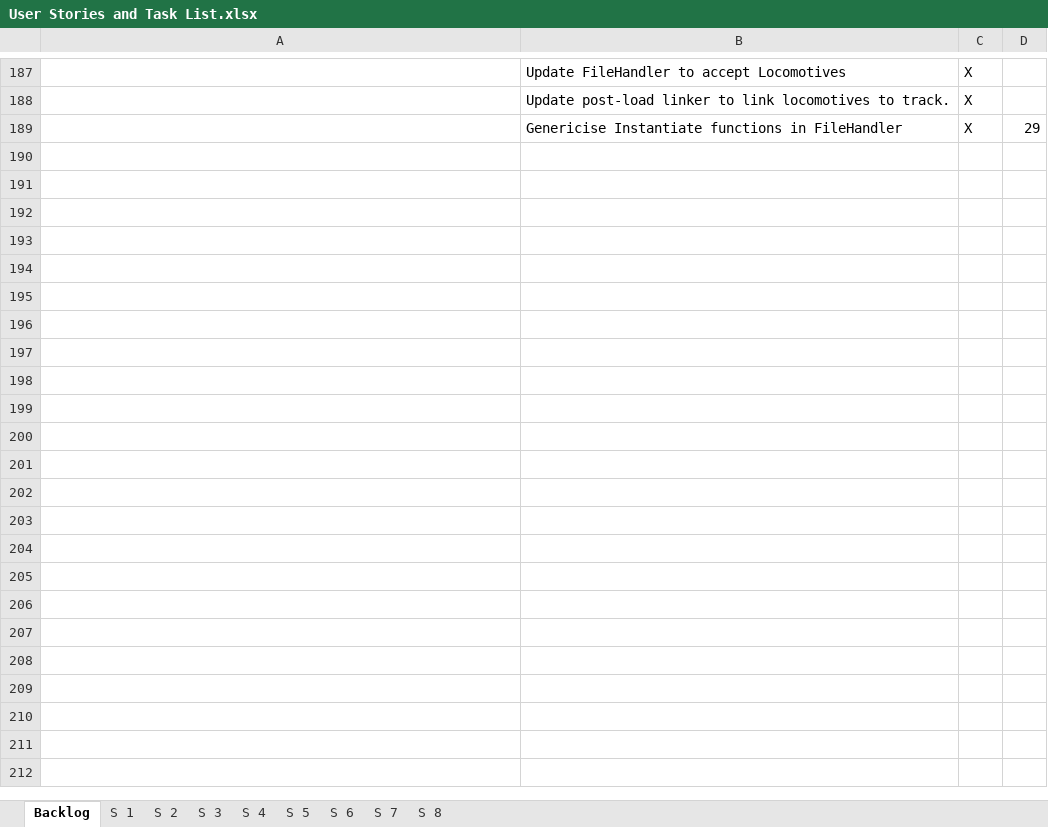
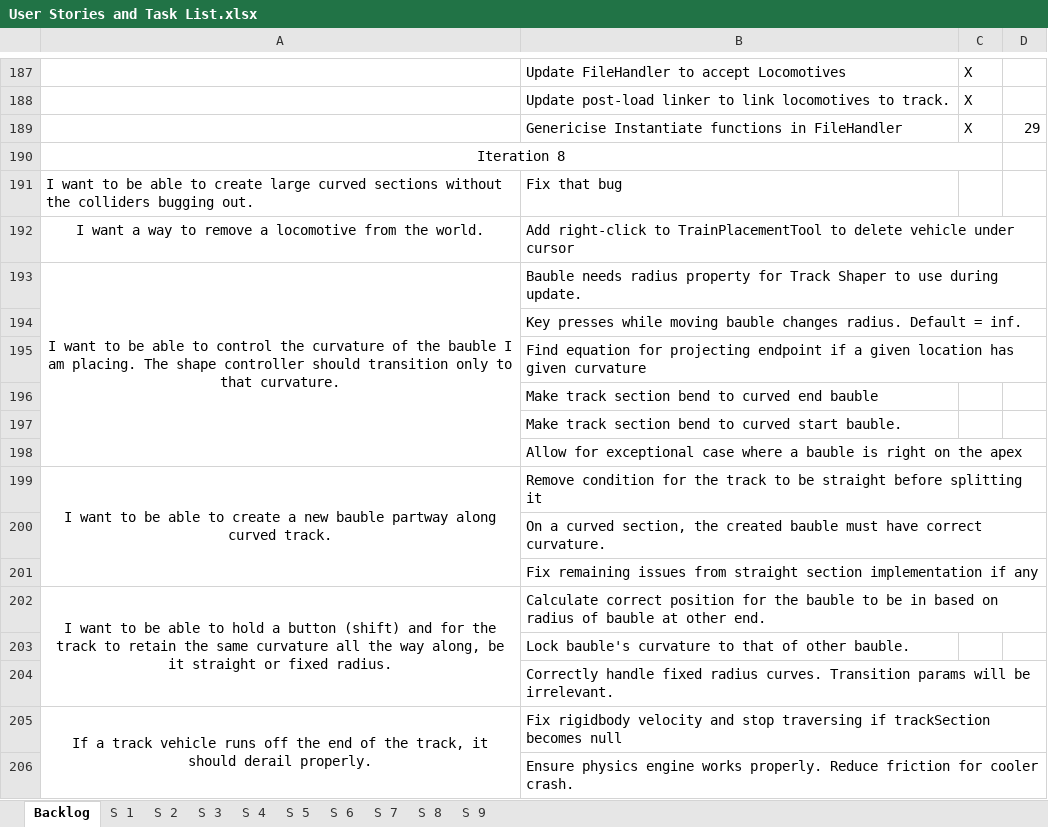
Before and after one commit to TurkeyXIII/Trains, an Excel workbook: Docs/User Stories and Task List.xlsx, sheet Backlog, drawn as a sheet; only a part is shown, gaps mark what is left out; values as stored, in another font and other column widths than the file's, no borders; the diff names each change by its address in the sheet, - before the commit and + after, or states it on an @@ line.

Commit message:
Minor fixes and task list for Iteration 8

```diff
--- a/Docs/User Stories and Task List.xlsx (sheet Backlog)
+++ b/Docs/User Stories and Task List.xlsx (sheet Backlog)
+sheet tab: S 9
+row 190: Iteration 8
+row 191: I want to be able to create large curved sections without the colliders bugging out. | Fix that bug
+row 192: I want a way to remove a locomotive from the world. | Add right-click to TrainPlacementTool to delete vehicle under cursor
+row 193: I want to be able to control the curvature of the bauble I am placing. The shape controller should transition only to that curvature. | Bauble needs radius property for Track Shaper to use during update.
+row 194:  | Key presses while moving bauble changes radius. Default = inf.
+row 195:  | Find equation for projecting endpoint if a given location has given curvature
+row 196:  | Make track section bend to curved end bauble
+row 197:  | Make track section bend to curved start bauble.
+row 198:  | Allow for exceptional case where a bauble is right on the apex
+row 199: I want to be able to create a new bauble partway along curved track. | Remove condition for the track to be straight before splitting it
+row 200:  | On a curved section, the created bauble must have correct curvature.
+row 201:  | Fix remaining issues from straight section implementation if any
+row 202: I want to be able to hold a button (shift) and for the track to retain the same curvature all the way along, be it straight or fixed radius. | Calculate correct position for the bauble to be in based on radius of bauble at other end.
+row 203:  | Lock bauble's curvature to that of other bauble.
+row 204:  | Correctly handle fixed radius curves. Transition params will be irrelevant.
+row 205: If a track vehicle runs off the end of the track, it should derail properly. | Fix rigidbody velocity and stop traversing if trackSection becomes null
+row 206:  | Ensure physics engine works properly. Reduce friction for cooler crash.
```
Also changed, not shown: sheet S 8, 9 other files.
